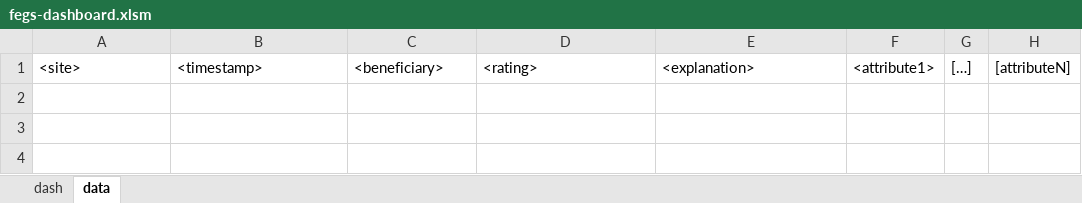
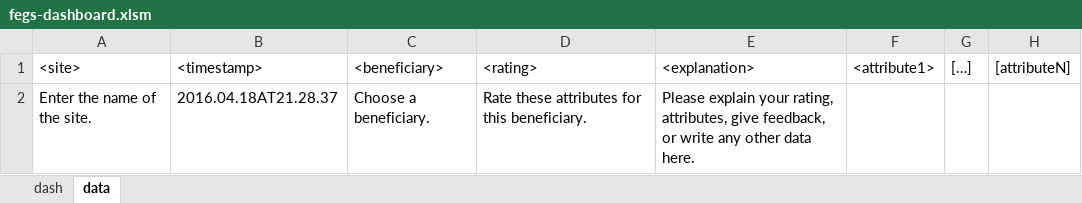
Before and after one commit to USEPA/fegs-dashboard, an Excel workbook: fegs-dashboard.xlsm, sheet data, drawn as a sheet; values as stored, in another font and other column widths than the file's, no borders; the diff names each change by its address in the sheet, - before the commit and + after, or states it on an @@ line.

Commit message:
begins backend of output of pivot chart or table
needs finish of code in module1 to ouput

```diff
--- a/fegs-dashboard.xlsm (sheet data)
+++ b/fegs-dashboard.xlsm (sheet data)
+row 2: Enter the name of the site. | 2016.04.18AT21.28.37 | Choose a beneficiary. | Rate these attributes for this beneficiary. | Please explain your rating, attributes, give feedback, or write any other data here.
```
Also changed, not shown: charts or pictures.
